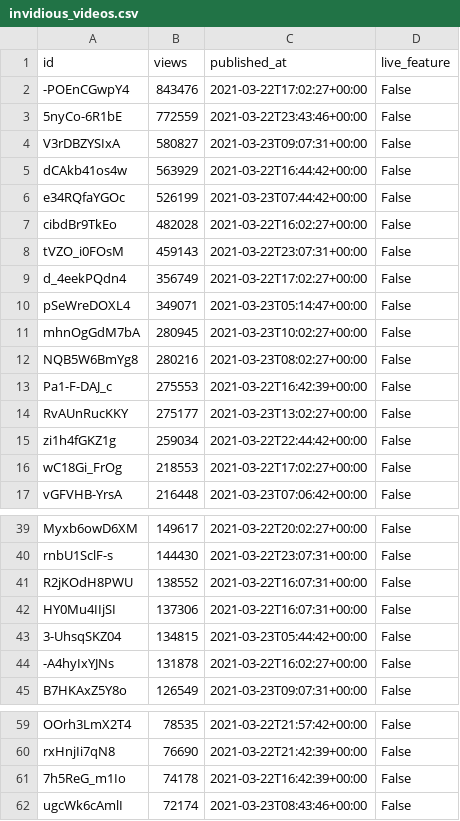
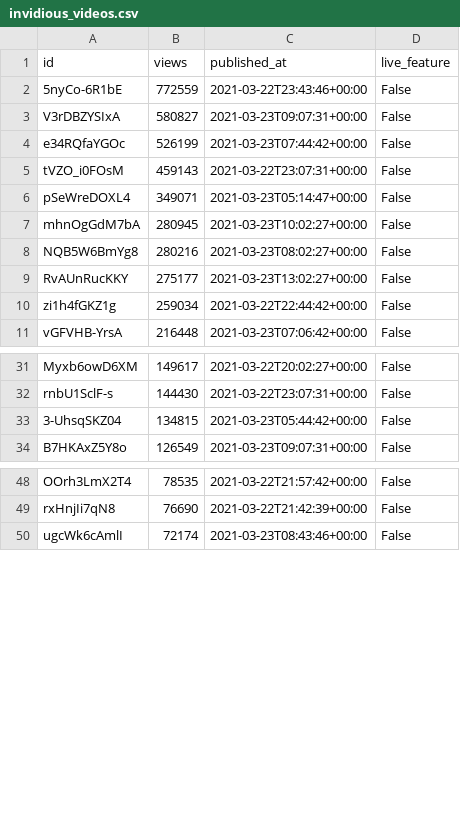
Before and after one commit to cross-internet/api, a CSV file: public/invidious_videos.csv, drawn as a sheet; only a part is shown, gaps mark what is left out; the diff covers the shown part only; the diff names each change by its address in the sheet, - before the commit and + after, or states it on an @@ line.

```diff
--- a/public/invidious_videos.csv
+++ b/public/invidious_videos.csv
-row 2: -POEnCGwpY4 | 843476 | 2021-03-22T17:02:27+00:00 | False
-row 5: dCAkb41os4w | 563929 | 2021-03-22T16:44:42+00:00 | False
-row 7: cibdBr9TkEo | 482028 | 2021-03-22T16:02:27+00:00 | False
-row 9: d_4eekPQdn4 | 356749 | 2021-03-22T17:02:27+00:00 | False
-row 13: Pa1-F-DAJ_c | 275553 | 2021-03-22T16:42:39+00:00 | False
-row 16: wC18Gi_FrOg | 218553 | 2021-03-22T17:02:27+00:00 | False
-row 41: R2jKOdH8PWU | 138552 | 2021-03-22T16:07:31+00:00 | False
-row 42: HY0Mu4IIjSI | 137306 | 2021-03-22T16:07:31+00:00 | False
-row 44: -A4hyIxYJNs | 131878 | 2021-03-22T16:02:27+00:00 | False
-row 61: 7h5ReG_m1Io | 74178 | 2021-03-22T16:42:39+00:00 | False
```
Also changed, not shown: 2 removed rows elsewhere in this file, 1 other file.
